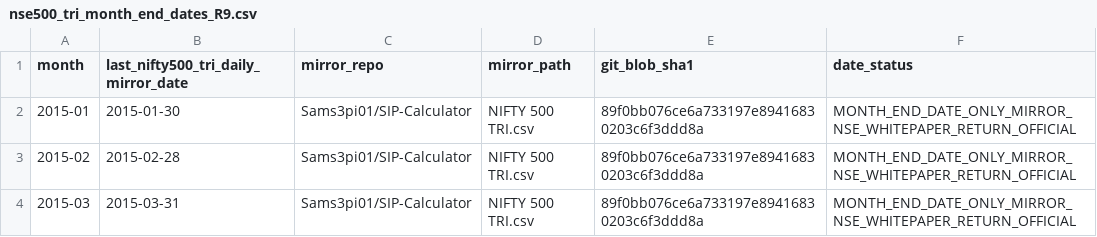
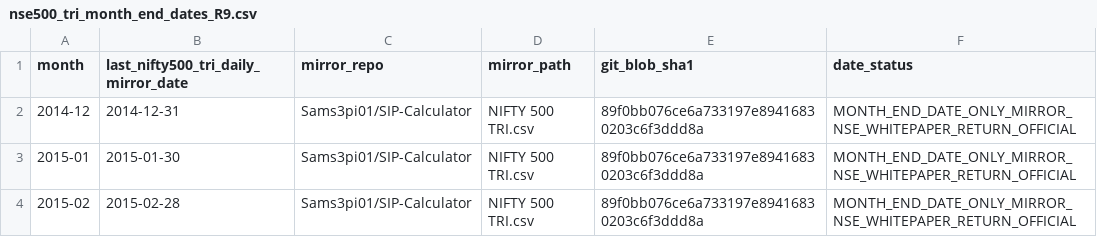
Before and after one commit to K49M43/testrepo, a CSV file: research/stage512/data/nse500_tri_month_end_dates_R9.csv, drawn as a sheet; only a part is shown; the shorter side is filled out with more unchanged rows.

Commit message:
data(stage512): include December 2014 price-date anchor for January 2015 index return interval alignment

```diff
--- a/research/stage512/data/nse500_tri_month_end_dates_R9.csv
+++ b/research/stage512/data/nse500_tri_month_end_dates_R9.csv
@@ -1,2 +1,3 @@
 month,last_nifty500_tri_daily_mirror_date,mirror_repo,mirror_path,git_blob_sha1,date_status
+2014-12,2014-12-31,Sams3pi01/SIP-Calculator,NIFTY 500 TRI.csv,89f0bb076ce6a733197e89416830203c6f3ddd8a,MONTH_END_DATE_ONLY_MIRROR_NSE_WHITEPAPER_RETURN_OFFICIAL
 2015-01,2015-01-30,Sams3pi01/SIP-Calculator,NIFTY 500 TRI.csv,89f0bb076ce6a733197e89416830203c6f3ddd8a,MONTH_END_DATE_ONLY_MIRROR_NSE_WHITEPAPER_RETURN_OFFICIAL
```
